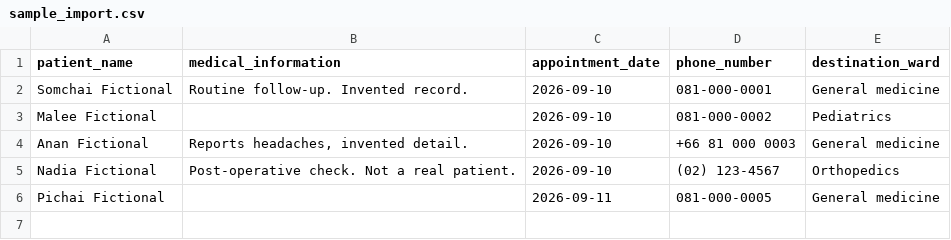
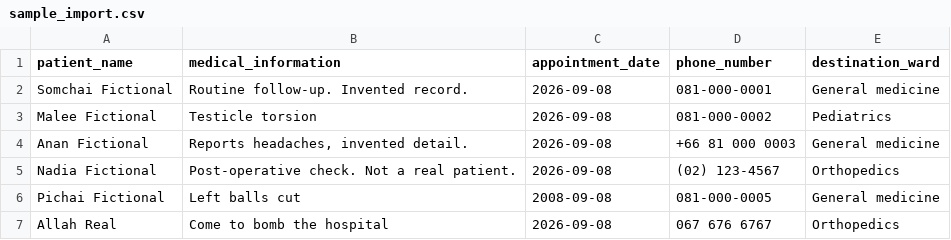
Before and after one commit to Thor1006/semester-1-major-2026, a CSV file: sample_import.csv, drawn as a sheet.

Commit message:
RealBacon

```diff
--- a/sample_import.csv
+++ b/sample_import.csv
@@ -1,6 +1,7 @@
 patient_name,medical_information,appointment_date,phone_number,destination_ward
-Somchai Fictional,Routine follow-up. Invented record.,2026-09-10,081-000-0001,General medicine
-Malee Fictional,,2026-09-10,081-000-0002,Pediatrics
-Anan Fictional,"Reports headaches, invented detail.",2026-09-10,+66 81 000 0003,General medicine
-Nadia Fictional,Post-operative check. Not a real patient.,2026-09-10,(02) 123-4567,Orthopedics
-Pichai Fictional,,2026-09-11,081-000-0005,General medicine
+Somchai Fictional,Routine follow-up. Invented record.,2026-09-08,081-000-0001,General medicine
+Malee Fictional,Testicle torsion,2026-09-08,081-000-0002,Pediatrics
+Anan Fictional,"Reports headaches, invented detail.",2026-09-08,+66 81 000 0003,General medicine
+Nadia Fictional,Post-operative check. Not a real patient.,2026-09-08,(02) 123-4567,Orthopedics
+Pichai Fictional,Left balls cut,2008-09-08,081-000-0005,General medicine
+Allah Real ,Come to bomb the hospital,2026-09-08,067 676 6767,Orthopedics
```
